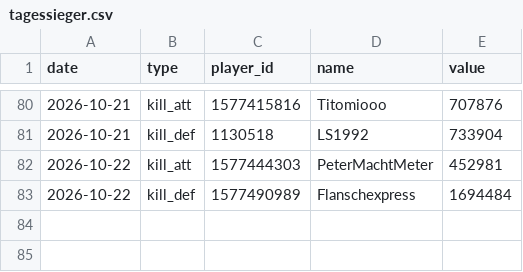
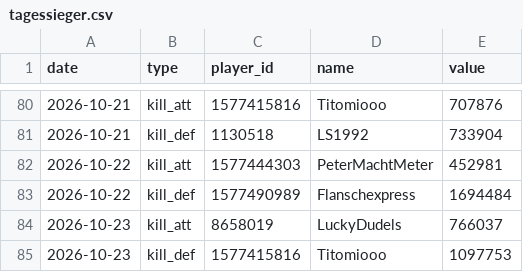
Before and after one commit to brisk-one/Karte259, a CSV file: data/inaday/tagessieger.csv, drawn as a sheet; only a part is shown, gaps mark what is left out; the diff names each change by its address in the sheet, - before the commit and + after, or states it on an @@ line.

```diff
--- a/data/inaday/tagessieger.csv
+++ b/data/inaday/tagessieger.csv
+row 84: 2026-10-23 | kill_att | 8658019 | LuckyDudels | 766037
+row 85: 2026-10-23 | kill_def | 1577415816 | Titomiooo | 1097753
```
Also changed, not shown: data/conquers/2026-10.csv, data/inaday/events.csv, 12 other files.
